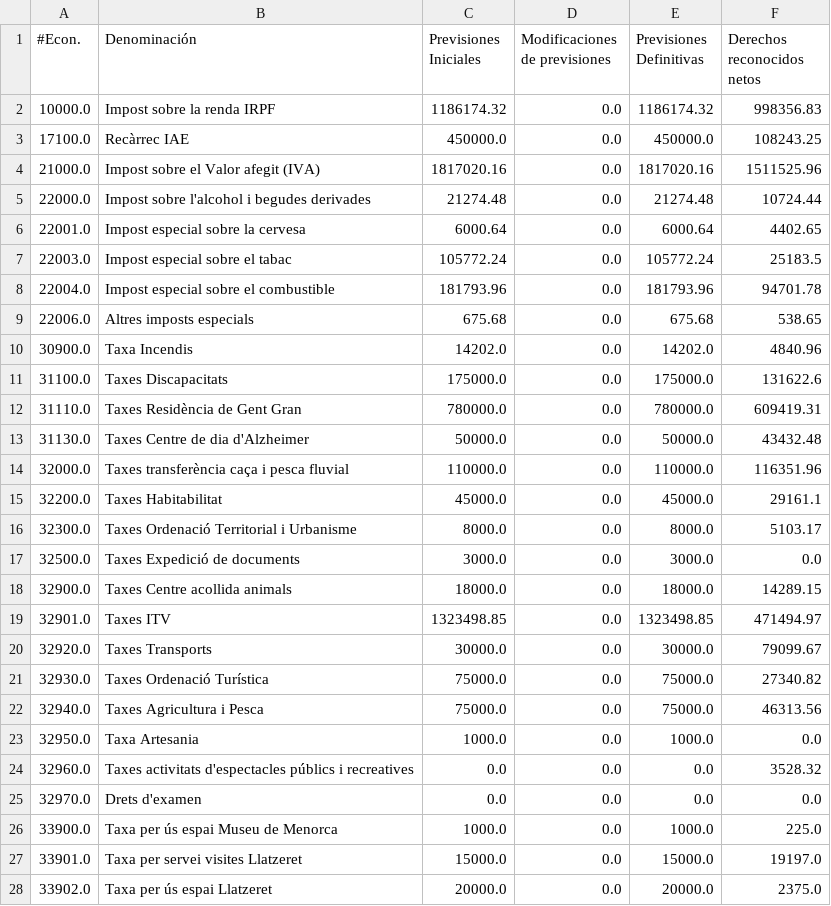
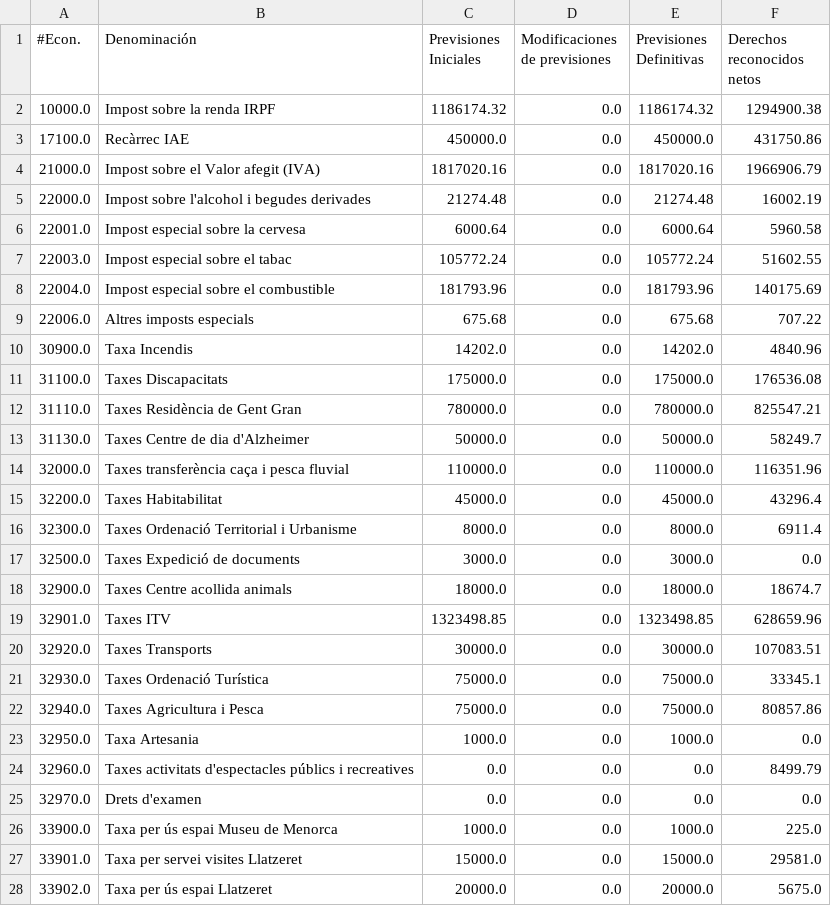
Before and after one commit to civio/presupuesto-menorca, a CSV file: data/ca/municipio/2023/ejecucion_ingresos.csv, drawn as a sheet; only a part is shown; the diff covers the shown part only.

```diff
--- a/data/ca/municipio/2023/ejecucion_ingresos.csv
+++ b/data/ca/municipio/2023/ejecucion_ingresos.csv
@@ -1,28 +1,28 @@
 #Econ.,Denominación,Previsiones Iniciales,Modificaciones de previsiones,Previsiones Definitivas,Derechos reconocidos netos
-10000.0,Impost sobre la renda IRPF,1186174.32,0.0,1186174.32,998356.83
-17100.0,Recàrrec IAE,450000.0,0.0,450000.0,108243.25
-21000.0,Impost sobre el Valor afegit (IVA),1817020.16,0.0,1817020.16,1511525.96
-22000.0,Impost sobre l'alcohol i begudes derivades,21274.48,0.0,21274.48,10724.44
-22001.0,Impost especial sobre la cervesa,6000.64,0.0,6000.64,4402.65
-22003.0,Impost especial sobre el tabac,105772.24,0.0,105772.24,25183.5
-22004.0,Impost especial sobre el combustible,181793.96,0.0,181793.96,94701.78
-22006.0,Altres imposts especials,675.68,0.0,675.68,538.65
+10000.0,Impost sobre la renda IRPF,1186174.32,0.0,1186174.32,1294900.38
+17100.0,Recàrrec IAE,450000.0,0.0,450000.0,431750.86
+21000.0,Impost sobre el Valor afegit (IVA),1817020.16,0.0,1817020.16,1966906.79
+22000.0,Impost sobre l'alcohol i begudes derivades,21274.48,0.0,21274.48,16002.19
+22001.0,Impost especial sobre la cervesa,6000.64,0.0,6000.64,5960.58
+22003.0,Impost especial sobre el tabac,105772.24,0.0,105772.24,51602.55
+22004.0,Impost especial sobre el combustible,181793.96,0.0,181793.96,140175.69
+22006.0,Altres imposts especials,675.68,0.0,675.68,707.22
 30900.0,Taxa Incendis,14202.0,0.0,14202.0,4840.96
-31100.0,Taxes Discapacitats,175000.0,0.0,175000.0,131622.6
-31110.0,Taxes Residència de Gent Gran,780000.0,0.0,780000.0,609419.31
-31130.0,Taxes Centre de dia d'Alzheimer,50000.0,0.0,50000.0,43432.48
+31100.0,Taxes Discapacitats,175000.0,0.0,175000.0,176536.08
+31110.0,Taxes Residència de Gent Gran,780000.0,0.0,780000.0,825547.21
+31130.0,Taxes Centre de dia d'Alzheimer,50000.0,0.0,50000.0,58249.7
 32000.0,Taxes transferència caça i pesca fluvial,110000.0,0.0,110000.0,116351.96
-32200.0,Taxes Habitabilitat,45000.0,0.0,45000.0,29161.1
-32300.0,Taxes Ordenació Territorial i Urbanisme,8000.0,0.0,8000.0,5103.17
+32200.0,Taxes Habitabilitat,45000.0,0.0,45000.0,43296.4
+32300.0,Taxes Ordenació Territorial i Urbanisme,8000.0,0.0,8000.0,6911.4
 32500.0,Taxes Expedició de documents,3000.0,0.0,3000.0,0.0
-32900.0,Taxes Centre acollida animals,18000.0,0.0,18000.0,14289.15
-32901.0,Taxes ITV,1323498.85,0.0,1323498.85,471494.97
-32920.0,Taxes Transports,30000.0,0.0,30000.0,79099.67
-32930.0,Taxes Ordenació Turística,75000.0,0.0,75000.0,27340.82
-32940.0,Taxes Agricultura i Pesca,75000.0,0.0,75000.0,46313.56
+32900.0,Taxes Centre acollida animals,18000.0,0.0,18000.0,18674.7
+32901.0,Taxes ITV,1323498.85,0.0,1323498.85,628659.96
+32920.0,Taxes Transports,30000.0,0.0,30000.0,107083.51
+32930.0,Taxes Ordenació Turística,75000.0,0.0,75000.0,33345.1
+32940.0,Taxes Agricultura i Pesca,75000.0,0.0,75000.0,80857.86
 32950.0,Taxa Artesania,1000.0,0.0,1000.0,0.0
-32960.0,Taxes activitats d'espectacles públics i recreatives,0.0,0.0,0.0,3528.32
+32960.0,Taxes activitats d'espectacles públics i recreatives,0.0,0.0,0.0,8499.79
 32970.0,Drets d'examen,0.0,0.0,0.0,0.0
 33900.0,Taxa per ús espai Museu de Menorca,1000.0,0.0,1000.0,225.0
-33901.0,Taxa per servei visites Llatzeret,15000.0,0.0,15000.0,19197.0
-33902.0,Taxa per ús espai Llatzeret,20000.0,0.0,20000.0,2375.0
+33901.0,Taxa per servei visites Llatzeret,15000.0,0.0,15000.0,29581.0
+33902.0,Taxa per ús espai Llatzeret,20000.0,0.0,20000.0,5675.0
```
Also changed, not shown: 2 added rows and 61 edited cells elsewhere in this file, data/ca/municipio/2023/ejecucion_gastos.csv, data/ca/municipio/2023/gastos.csv, 7 other files.
